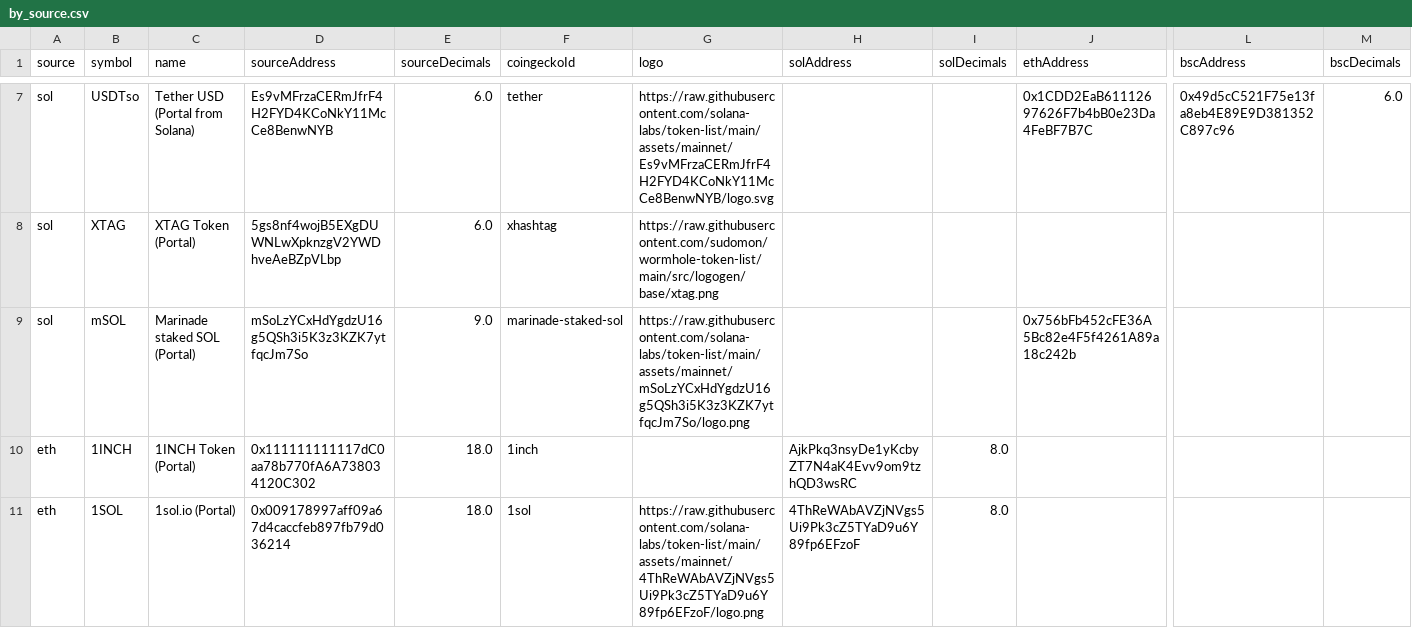
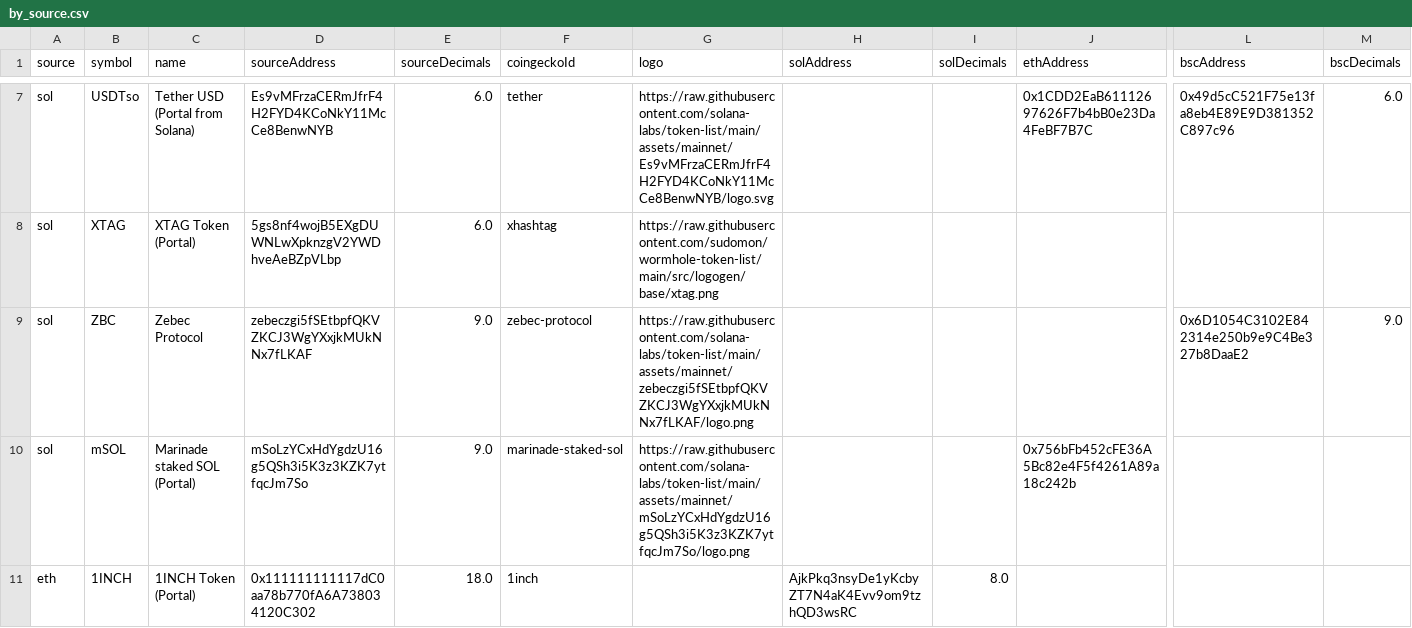
Before and after one commit to wormhole-foundation/wormhole-token-list, a CSV file: content/by_source.csv, drawn as a sheet; only a part is shown, gaps mark what is left out; the shorter side is filled out with more unchanged rows; rows hold the shown columns only; the diff names each change by its address in the sheet, - before the commit and + after, or states it on an @@ line.

Commit message:
[automated] update content

```diff
--- a/content/by_source.csv
+++ b/content/by_source.csv
+row 9: sol | ZBC | Zebec Protocol | zebeczgi5fSEtbpfQKVZKCJ3WgYXxjkMUkNNx7fLKAF | 9.0 | zebec-protocol | https://raw.githubusercontent.com/solana-labs/token-list/main/assets/mainnet/zebeczgi5fSEtbpfQKVZKCJ3WgYXxjkMUkNNx7fLKAF/logo.png |  |  |  | 0x6D1054C3102E842314e250b9e9C4Be327b8DaaE2 | 9.0
```
Also changed, not shown: content/by_dest.csv, 6 other files.
